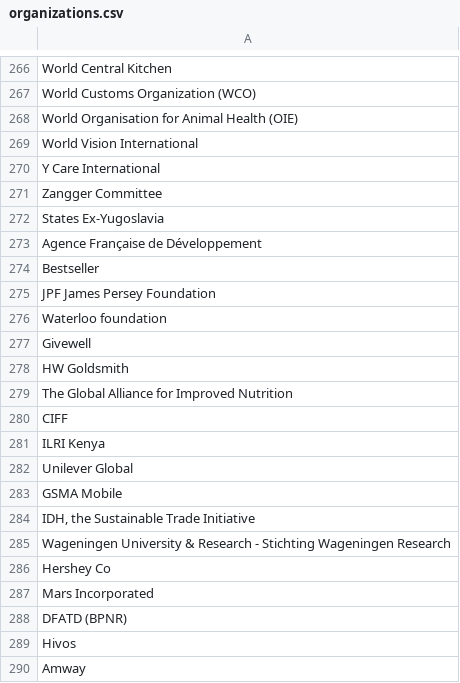
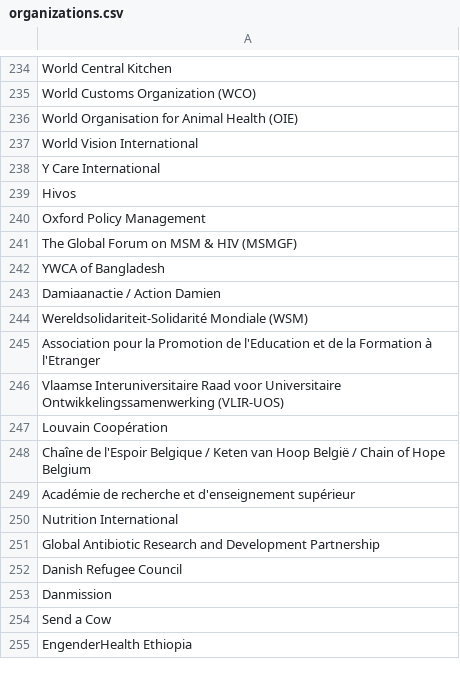
Before and after one commit to talus-analytics-bus/simple-tracking-2024, a CSV file: data/csv/organizations.csv, drawn as a sheet; only a part is shown, gaps mark what is left out; the shorter side is filled out with more unchanged rows; the diff covers the shown part only.

```diff
--- a/data/csv/organizations.csv
+++ b/data/csv/organizations.csv
@@ -270,21 +238,2 @@ World Vision International
 Y Care International
-Zangger Committee
-States Ex-Yugoslavia
-Agence Française de Développement
-Bestseller
-JPF James Persey Foundation
-Waterloo foundation
-Givewell
-HW Goldsmith
-The Global Alliance for Improved Nutrition
-CIFF
-ILRI Kenya
-Unilever Global
-GSMA Mobile
-"IDH, the Sustainable Trade Initiative"
-Wageningen University & Research - Stichting Wageningen Research
-Hershey Co
-Mars Incorporated
-DFATD (BPNR)
 Hivos
-Amway
```
Also changed, not shown: 73 removed rows elsewhere in this file, 1 other file.
